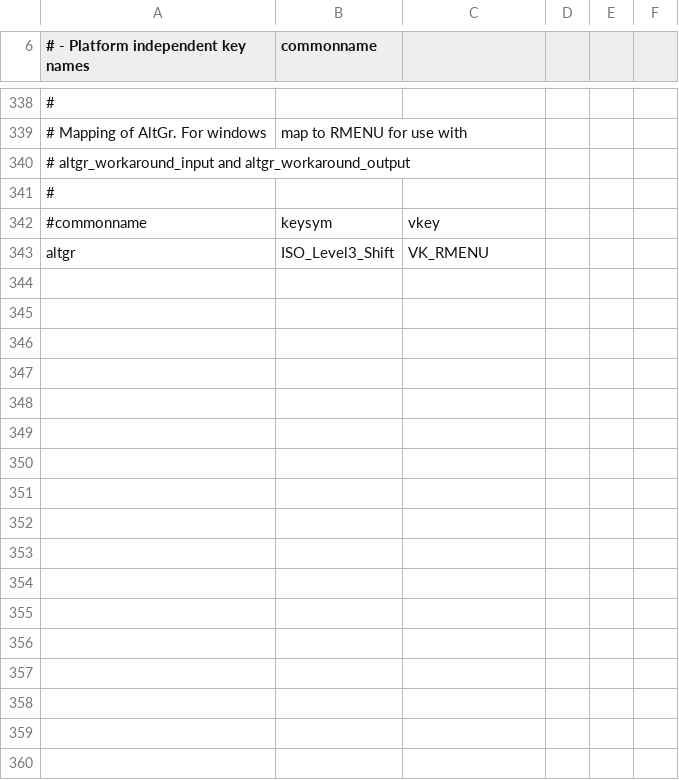
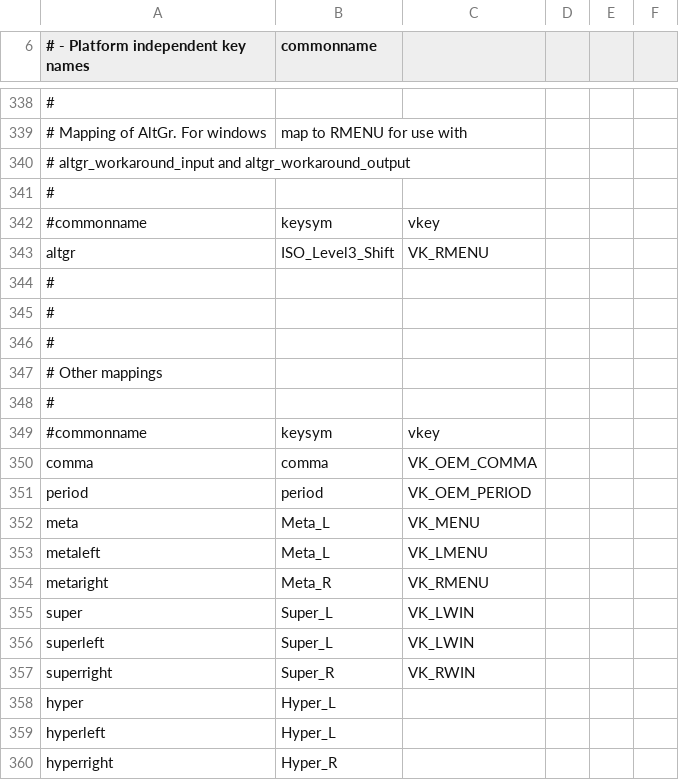
Before and after one commit to svenssonaxel/keyboa, a CSV file: libkeyboa/commonname.csv, drawn as a sheet; only a part is shown, gaps mark what is left out; the diff names each change by its address in the sheet, - before the commit and + after, or states it on an @@ line.

Commit message:
control libkeyboa exports
- do not export commonnamesdict
- alter mappings to work without commonnamesdict
- rename input and output

```diff
--- a/libkeyboa/commonname.csv
+++ b/libkeyboa/commonname.csv
+row 344: #
+row 345: #
+row 346: #
+row 347: # Other mappings
+row 348: #
+row 349: #commonname | keysym | vkey
+row 350: comma | comma | VK_OEM_COMMA
+row 351: period | period | VK_OEM_PERIOD
+row 352: meta | Meta_L | VK_MENU
+row 353: metaleft | Meta_L | VK_LMENU
+row 354: metaright | Meta_R | VK_RMENU
+row 355: super | Super_L | VK_LWIN
+row 356: superleft | Super_L | VK_LWIN
+row 357: superright | Super_R | VK_RWIN
+row 358: hyper | Hyper_L
+row 359: hyperleft | Hyper_L
+row 360: hyperright | Hyper_R
```
Also changed, not shown: layout1_commonname.csv, 3 other files.
